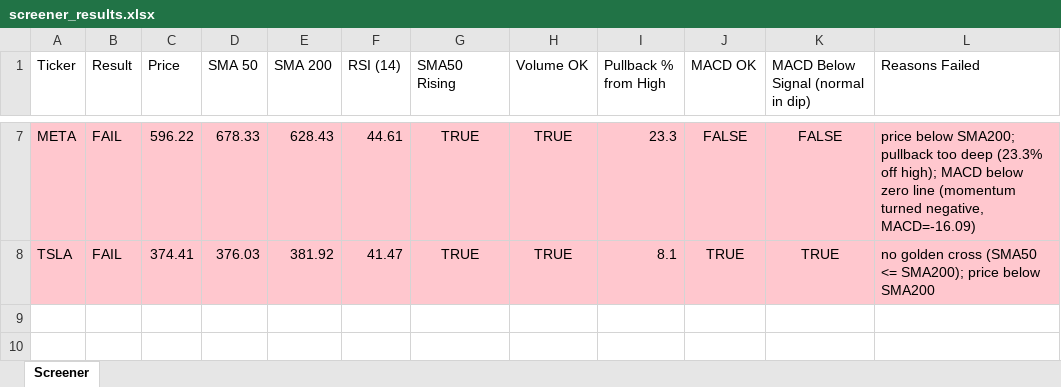
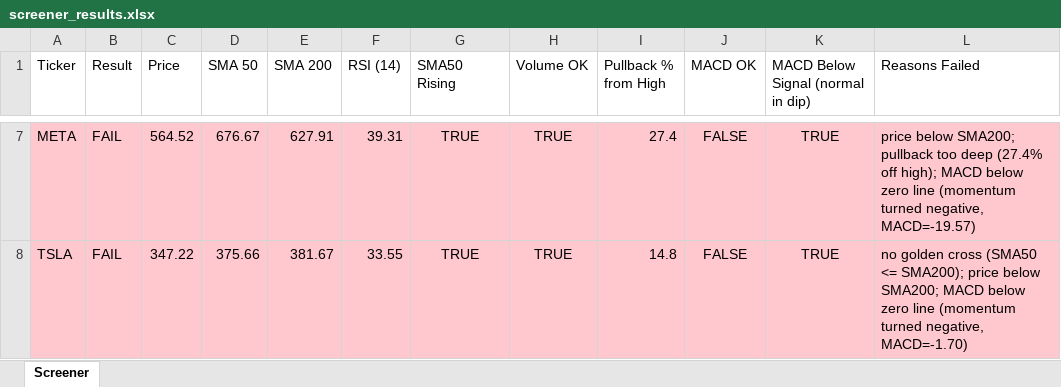
Before and after one commit to Spiky0315/Stock-screener, an Excel workbook: Output/screener_results.xlsx, sheet Screener, drawn as a sheet; only a part is shown, gaps mark what is left out; values as stored, in another font and other column widths than the file's, no borders; the diff covers the shown part only; the diff names each change by its address in the sheet, - before the commit and + after, or states it on an @@ line.

```diff
--- a/Output/screener_results.xlsx (sheet Screener)
+++ b/Output/screener_results.xlsx (sheet Screener)
-C7 (Price): 596.22
+C7 (Price): 564.52
-D7 (SMA 50): 678.33
+D7 (SMA 50): 676.67
-E7 (SMA 200): 628.43
+E7 (SMA 200): 627.91
-F7 (RSI (14)): 44.61
+F7 (RSI (14)): 39.31
-I7 (Pullback % from High): 23.3
+I7 (Pullback % from High): 27.4
-K7: FALSE
+K7: TRUE
-L7 (Reasons Failed): …too deep (23.3% off high); MACD below zero line (momentum turned negative, MACD=-16.09)
+L7 (Reasons Failed): …too deep (27.4% off high); MACD below zero line (momentum turned negative, MACD=-19.57)
-C8 (Price): 374.41
+C8 (Price): 347.22
-D8 (SMA 50): 376.03
+D8 (SMA 50): 375.66
-E8 (SMA 200): 381.92
+E8 (SMA 200): 381.67
-F8 (RSI (14)): 41.47
+F8 (RSI (14)): 33.55
-I8 (Pullback % from High): 8.1
+I8 (Pullback % from High): 14.8
-J8 (MACD OK): TRUE
+J8 (MACD OK): FALSE
-L8 (Reasons Failed): …price below SMA200
+L8 (Reasons Failed): …price below SMA200; MACD below zero line (momentum turned negative, MACD=-1.70)
```
Also changed, not shown: 32 edited cells elsewhere in this sheet.
